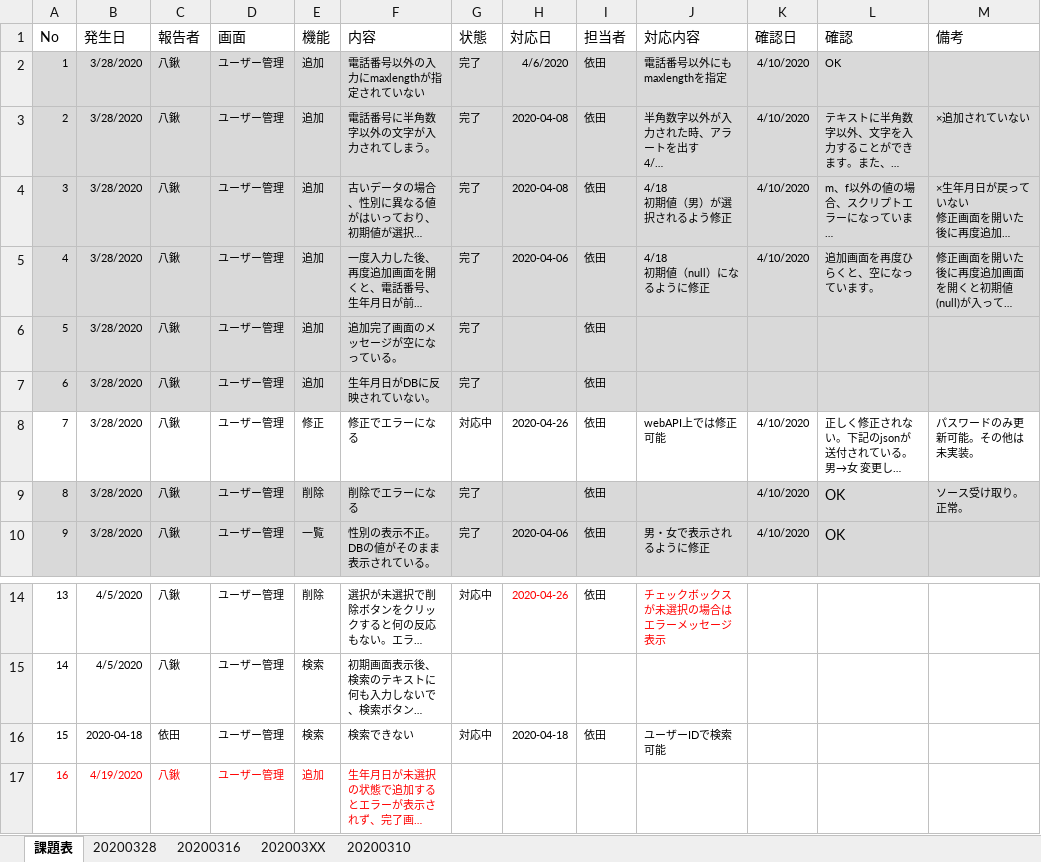
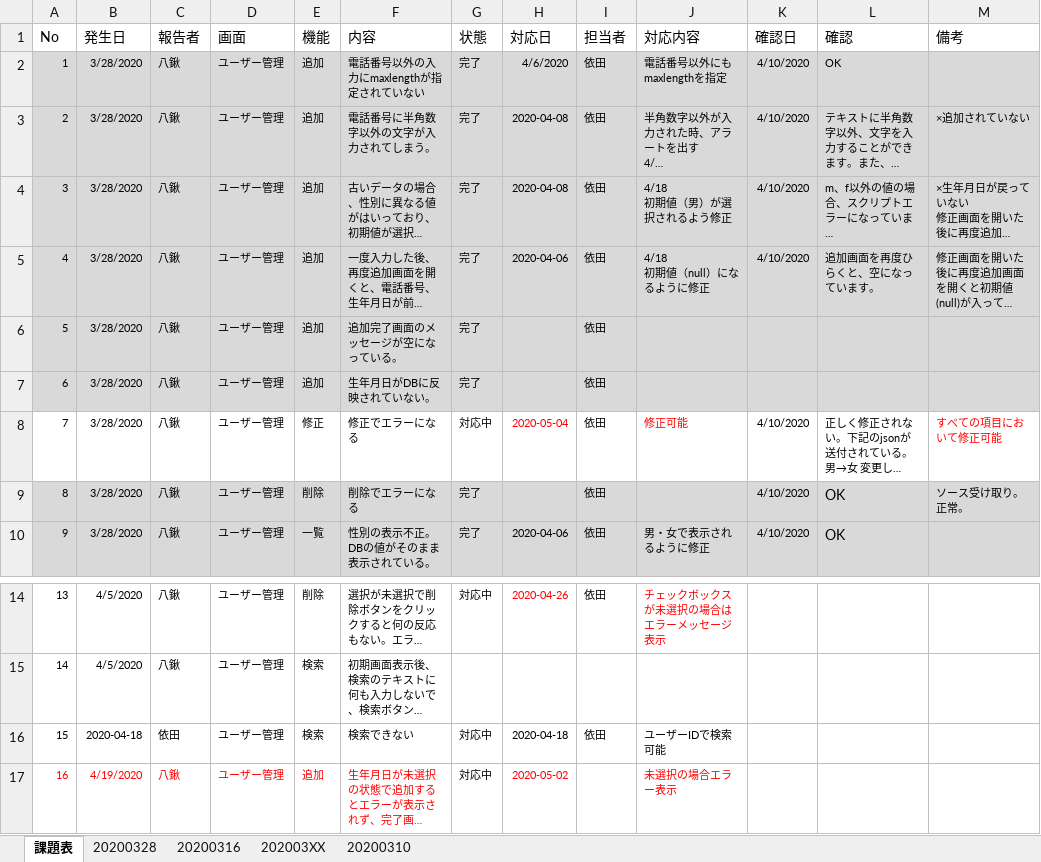
Before and after one commit to YakuwaIwao/samurai_yoda, an Excel workbook: 仕様書/仕様書兼課題表.xlsx, sheet 課題表, drawn as a sheet; only a part is shown, gaps mark what is left out; long unchanged cells end in …; values as stored, in another font and other column widths than the file's, no borders; charts and pictures not drawn; the diff names each change by its address in the sheet, - before the commit and + after, or states it on an @@ line.

```diff
--- a/仕様書/仕様書兼課題表.xlsx (sheet 課題表)
+++ b/仕様書/仕様書兼課題表.xlsx (sheet 課題表)
-H8 (対応日): 2020-04-26
+H8 (対応日): 2020-05-04
-H8 text colour: black
+H8 text colour: #FF0000
-J8 (対応内容): webAPI上では修正可能
+J8 (対応内容): 修正可能
-J8 text colour: black
+J8 text colour: #FF0000
-M8 (備考): パスワードのみ更新可能。その他は未実装。
+M8 (備考): すべての項目において修正可能
-M8 text colour: black
+M8 text colour: #FF0000
-G17 (状態): (empty)
+G17 (状態): 対応中
-H17 (対応日): (empty)
+H17 (対応日): 2020-05-02
-J17 (対応内容): (empty)
+J17 (対応内容): 未選択の場合エラー表示
```
Also changed, not shown: charts or pictures, 2 other files.
